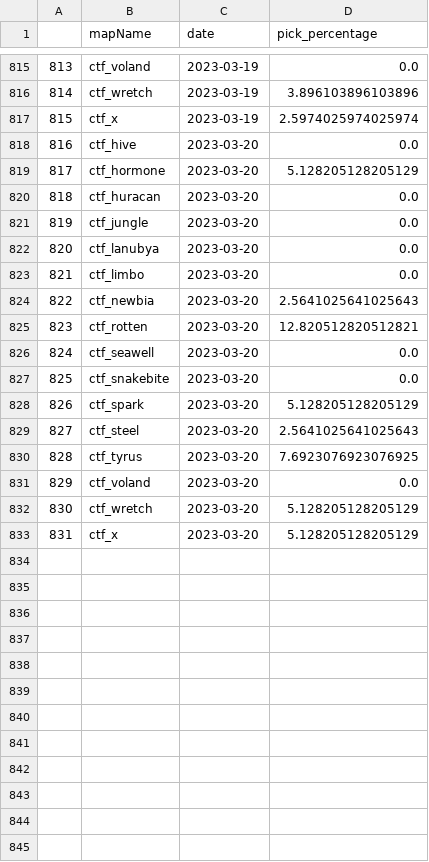
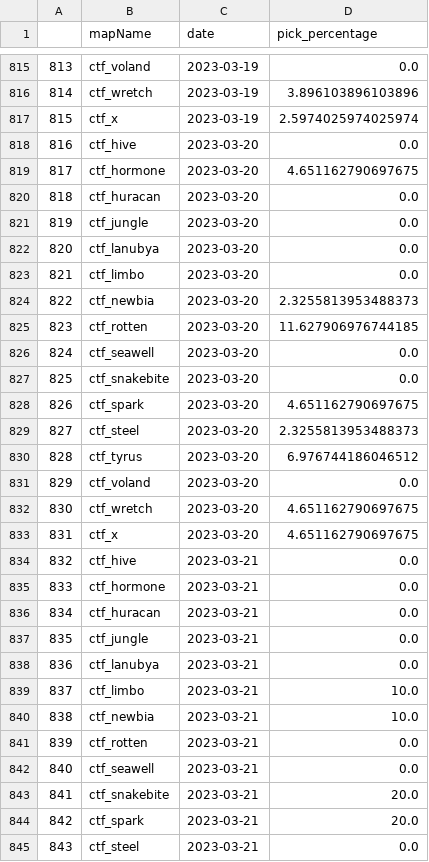
Before and after one commit to s2vndl/s2_1st_tournament_stats, a CSV file: docs/data/map-trends-h-z-14-days-avg.csv, drawn as a sheet; only a part is shown, gaps mark what is left out; the diff covers the shown part only.

```diff
--- a/docs/data/map-trends-h-z-14-days-avg.csv
+++ b/docs/data/map-trends-h-z-14-days-avg.csv
@@ -818,3 +818,3 @@
 816,ctf_hive,2023-03-20,0.0
-817,ctf_hormone,2023-03-20,5.128205128205129
+817,ctf_hormone,2023-03-20,4.651162790697675
 818,ctf_huracan,2023-03-20,0.0
@@ -823,11 +823,23 @@
 821,ctf_limbo,2023-03-20,0.0
-822,ctf_newbia,2023-03-20,2.5641025641025643
-823,ctf_rotten,2023-03-20,12.820512820512821
+822,ctf_newbia,2023-03-20,2.3255813953488373
+823,ctf_rotten,2023-03-20,11.627906976744185
 824,ctf_seawell,2023-03-20,0.0
 825,ctf_snakebite,2023-03-20,0.0
-826,ctf_spark,2023-03-20,5.128205128205129
-827,ctf_steel,2023-03-20,2.5641025641025643
-828,ctf_tyrus,2023-03-20,7.6923076923076925
+826,ctf_spark,2023-03-20,4.651162790697675
+827,ctf_steel,2023-03-20,2.3255813953488373
+828,ctf_tyrus,2023-03-20,6.976744186046512
 829,ctf_voland,2023-03-20,0.0
-830,ctf_wretch,2023-03-20,5.128205128205129
-831,ctf_x,2023-03-20,5.128205128205129
+830,ctf_wretch,2023-03-20,4.651162790697675
+831,ctf_x,2023-03-20,4.651162790697675
+832,ctf_hive,2023-03-21,0.0
+833,ctf_hormone,2023-03-21,0.0
+834,ctf_huracan,2023-03-21,0.0
+835,ctf_jungle,2023-03-21,0.0
+836,ctf_lanubya,2023-03-21,0.0
+837,ctf_limbo,2023-03-21,10.0
+838,ctf_newbia,2023-03-21,10.0
+839,ctf_rotten,2023-03-21,0.0
+840,ctf_seawell,2023-03-21,0.0
+841,ctf_snakebite,2023-03-21,20.0
+842,ctf_spark,2023-03-21,20.0
+843,ctf_steel,2023-03-21,0.0
```
Also changed, not shown: 4 added rows elsewhere in this file, docs/data/map-trends-a-g-14-days-avg.csv, docs/data/wu2_ra_21_ChainsawKnifeMakarovRPG.csv, 46 other files.
